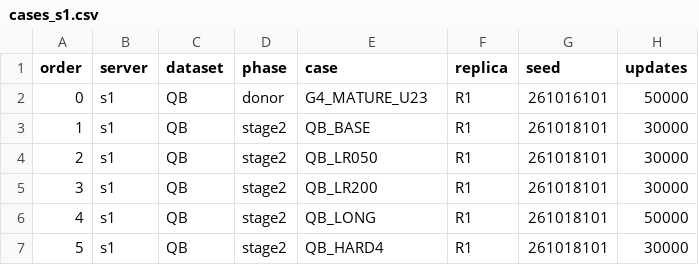
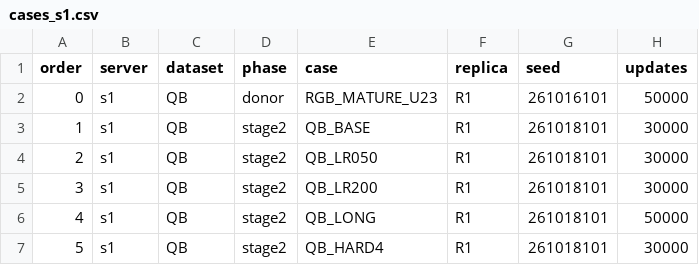
Before and after one commit to hojunking/PAN-Crafter-repro, a CSV file: panda_sensor5/cases_s1.csv, drawn as a sheet; only a part is shown; the diff names each change by its address in the sheet, - before the commit and + after, or states it on an @@ line.

Commit message:
Unify QB and GF2 RGB Lanczos pipelines and audit QB HQNR decline

```diff
--- a/panda_sensor5/cases_s1.csv
+++ b/panda_sensor5/cases_s1.csv
-E2 (case): G4_MATURE_U23
+E2 (case): RGB_MATURE_U23
```
Also changed, not shown: panda_sensor5/cases_s3.csv, 43 other files.
